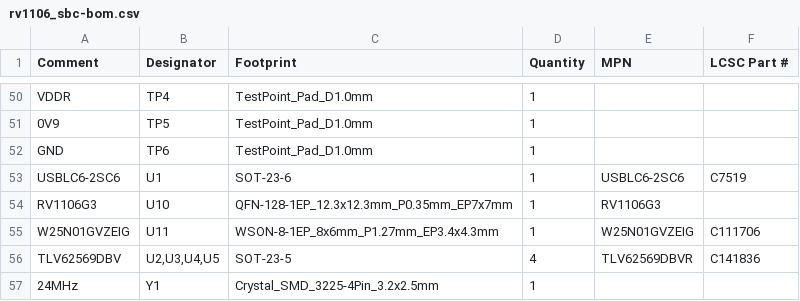
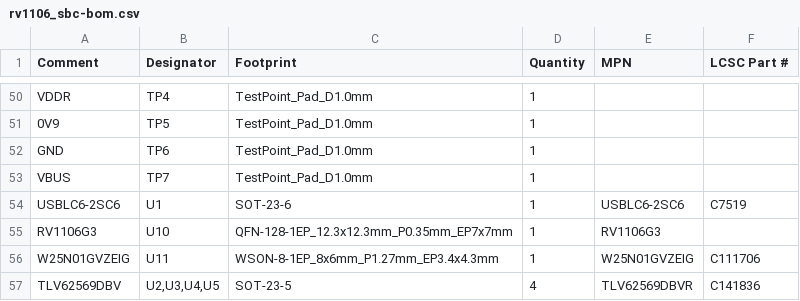
Before and after one commit to nikhilrayaprolu/kicad-mcp, a CSV file: designs/rv1106-sbc/out/fab/rv1106_sbc-bom.csv, drawn as a sheet; only a part is shown, gaps mark what is left out; the shorter side is filled out with more unchanged rows; the diff names each change by its address in the sheet, - before the commit and + after, or states it on an @@ line.

```diff
--- a/designs/rv1106-sbc/out/fab/rv1106_sbc-bom.csv
+++ b/designs/rv1106-sbc/out/fab/rv1106_sbc-bom.csv
+row 53: VBUS | TP7 | TestPoint_Pad_D1.0mm | 1
```
Also changed, not shown: 36 other files.
